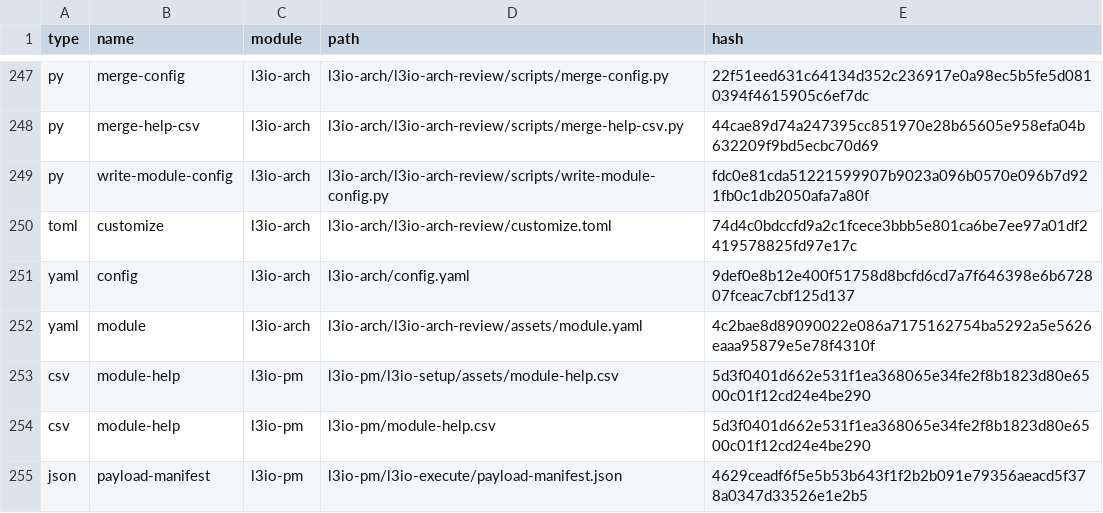
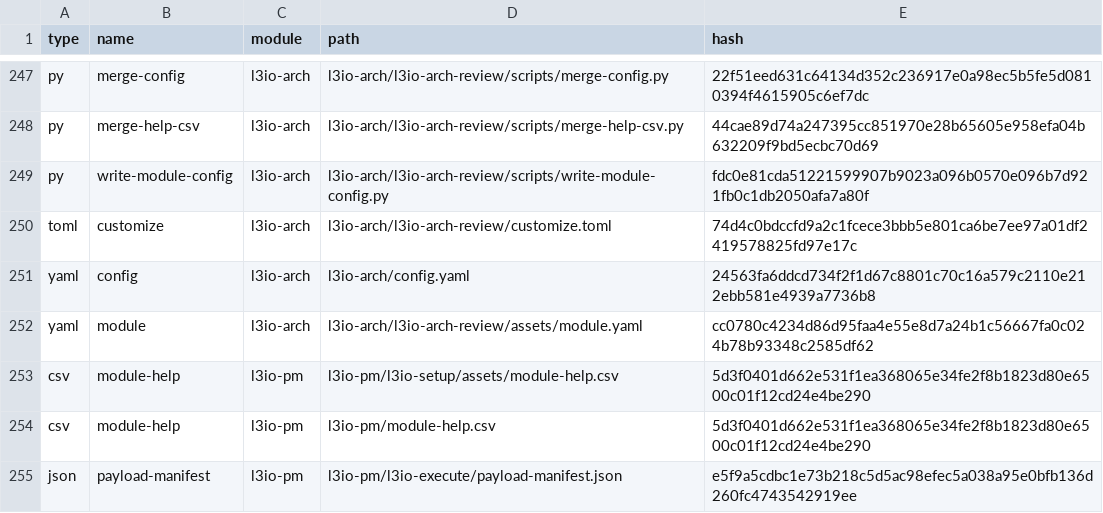
Before and after one commit to LiquidLogicLabs/git-action-install-gitea-tea, a CSV file: _bmad/_config/files-manifest.csv, drawn as a sheet; only a part is shown, gaps mark what is left out; the diff covers the shown part only.

```diff
--- a/_bmad/_config/files-manifest.csv
+++ b/_bmad/_config/files-manifest.csv
@@ -250,6 +250,6 @@ type,name,module,path,hash
 "toml","customize","l3io-arch","l3io-arch/l3io-arch-review/customize.toml","74d4c0bdccfd9a2c1fcece3bbb5e801ca6be7ee97a01df2419578825fd97e17c"
-"yaml","config","l3io-arch","l3io-arch/config.yaml","9def0e8b12e400f51758d8bcfd6cd7a7f646398e6b672807fceac7cbf125d137"
-"yaml","module","l3io-arch","l3io-arch/l3io-arch-review/assets/module.yaml","4c2bae8d89090022e086a7175162754ba5292a5e5626eaaa95879e5e78f4310f"
+"yaml","config","l3io-arch","l3io-arch/config.yaml","24563fa6ddcd734f2f1d67c8801c70c16a579c2110e212ebb581e4939a7736b8"
+"yaml","module","l3io-arch","l3io-arch/l3io-arch-review/assets/module.yaml","cc0780c4234d86d95faa4e55e8d7a24b1c56667fa0c024b78b93348c2585df62"
 "csv","module-help","l3io-pm","l3io-pm/l3io-setup/assets/module-help.csv","5d3f0401d662e531f1ea368065e34fe2f8b1823d80e6500c01f12cd24e4be290"
 "csv","module-help","l3io-pm","l3io-pm/module-help.csv","5d3f0401d662e531f1ea368065e34fe2f8b1823d80e6500c01f12cd24e4be290"
-"json","payload-manifest","l3io-pm","l3io-pm/l3io-execute/payload-manifest.json","4629ceadf6f5e5b53b643f1f2b2b091e79356aeacd5f378a0347d33526e1e2b5"
+"json","payload-manifest","l3io-pm","l3io-pm/l3io-execute/payload-manifest.json","e5f9a5cdbc1e73b218c5d5ac98efec5a038a95e0bfb136d260fc4743542919ee"
```
Also changed, not shown: 19 edited cells elsewhere in this file, 37 other files.
